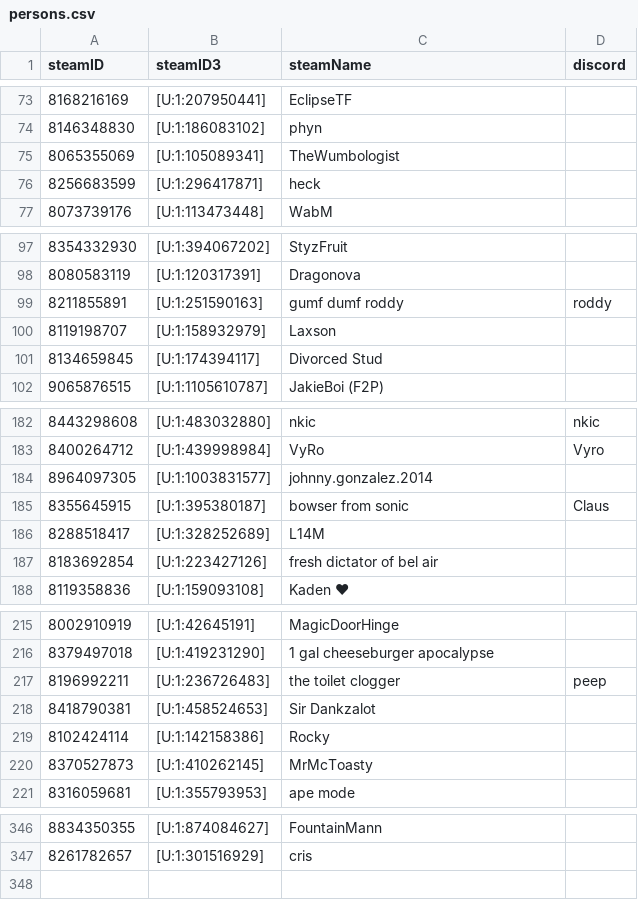
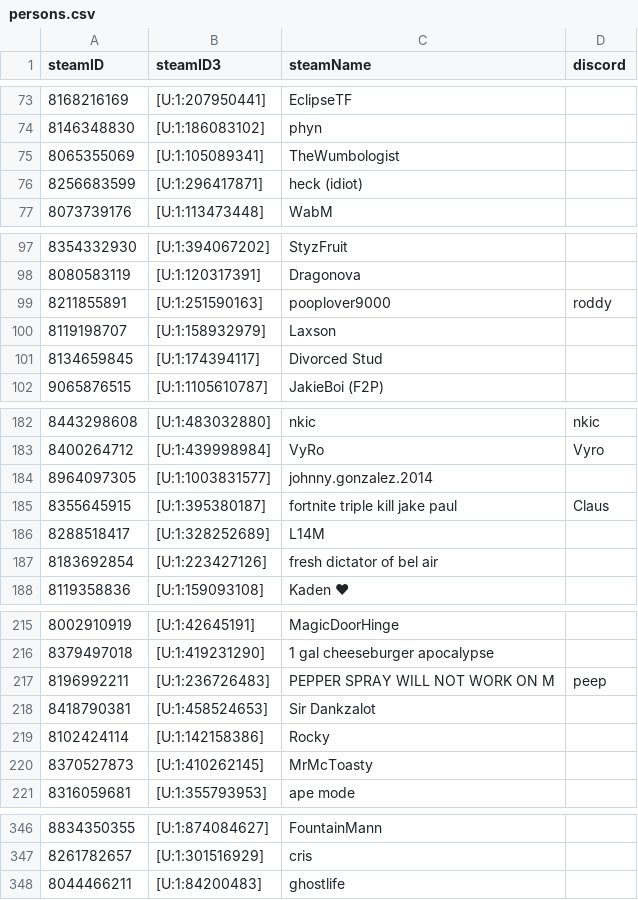
Before and after one commit to shelchang/tf2cc-data, a CSV file: persons.csv, drawn as a sheet; only a part is shown, gaps mark what is left out; the diff covers the shown part only.

```diff
--- a/persons.csv
+++ b/persons.csv
@@ -75,3 +75,3 @@ steamID,steamID3,steamName,discord
 8065355069,[U:1:105089341],TheWumbologist,
-8256683599,[U:1:296417871],heck,
+8256683599,[U:1:296417871],heck (idiot),
 8073739176,[U:1:113473448],WabM,
@@ -98,3 +98,3 @@ steamID,steamID3,steamName,discord
 8080583119,[U:1:120317391],Dragonova,
-8211855891,[U:1:251590163],gumf dumf roddy,roddy
+8211855891,[U:1:251590163],pooplover9000,roddy
 8119198707,[U:1:158932979],Laxson,
@@ -184,3 +184,3 @@ steamID,steamID3,steamName,discord
 8964097305,[U:1:1003831577],johnny.gonzalez.2014,
-8355645915,[U:1:395380187],bowser from sonic,Claus
+8355645915,[U:1:395380187],fortnite triple kill jake paul,Claus
 8288518417,[U:1:328252689],L14M,
@@ -216,3 +216,3 @@ steamID,steamID3,steamName,discord
 8379497018,[U:1:419231290],1 gal cheeseburger apocalypse,
-8196992211,[U:1:236726483],the toilet clogger,peep
+8196992211,[U:1:236726483],PEPPER SPRAY WILL NOT WORK ON M,peep
 8418790381,[U:1:458524653],Sir Dankzalot,
@@ -347 +347,2 @@ steamID,steamID3,steamName,discord
 8261782657,[U:1:301516929],cris,
+8044466211,[U:1:84200483],ghostlife,
```
Also changed, not shown: 3 edited cells elsewhere in this file, matches.csv, results.csv, 1 other file.
